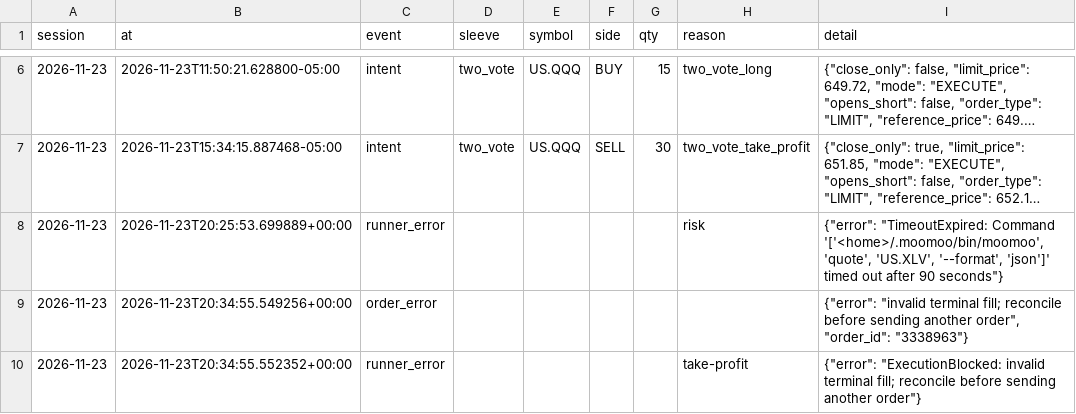
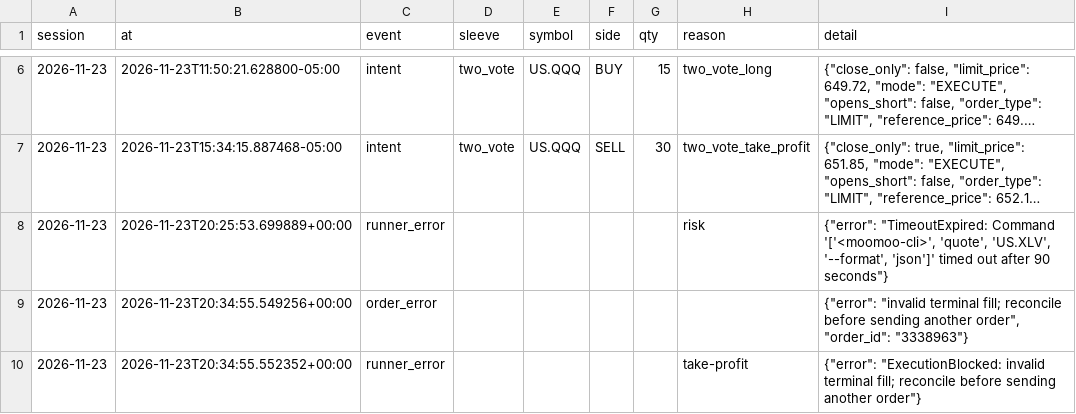
Before and after one commit to justcode1234/Double-check, a CSV file: moomoo-dual-strategy/reports/competition/submission_assets/submission_decision_log.csv, drawn as a sheet; only a part is shown, gaps mark what is left out; long unchanged cells end in …; the diff names each change by its address in the sheet, - before the commit and + after, or states it on an @@ line.

```diff
--- a/moomoo-dual-strategy/reports/competition/submission_assets/submission_decision_log.csv
+++ b/moomoo-dual-strategy/reports/competition/submission_assets/submission_decision_log.csv
-I8 (detail): …"TimeoutExpired: Command '['<home>/.moomoo/bin/moomoo', 'quote', 'US.XLV',…
+I8 (detail): …"TimeoutExpired: Command '['<moomoo-cli>', 'quote', 'US.XLV',…
```
Also changed, not shown: 8 other files.
